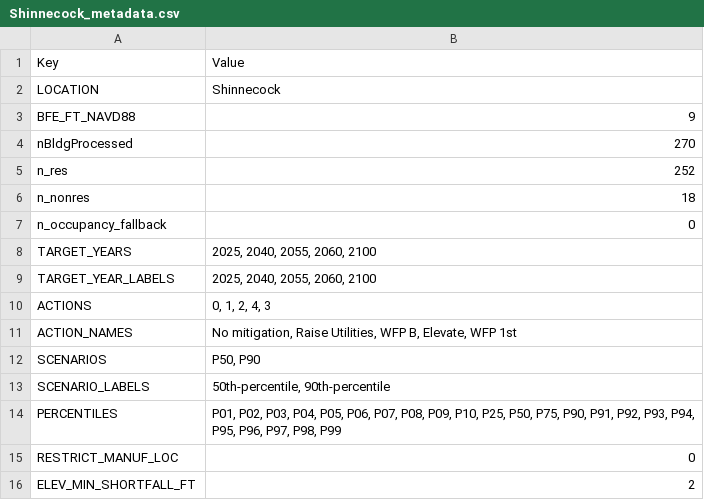
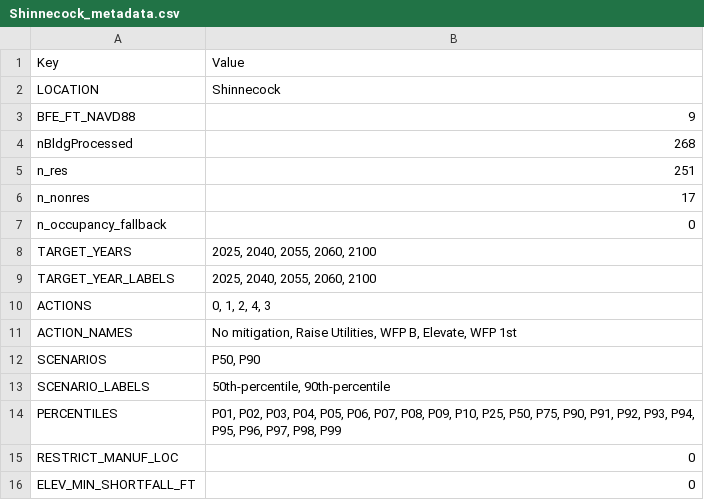
Before and after one commit to erfan-amini/adapt, a CSV file: Shinnecock_metadata.csv, drawn as a sheet.

```diff
--- a/Shinnecock_metadata.csv
+++ b/Shinnecock_metadata.csv
@@ -3,5 +3,5 @@ LOCATION,"Shinnecock"
 BFE_FT_NAVD88,"9"
-nBldgProcessed,"270"
-n_res,"252"
-n_nonres,"18"
+nBldgProcessed,"268"
+n_res,"251"
+n_nonres,"17"
 n_occupancy_fallback,"0"
@@ -15,2 +15,2 @@ PERCENTILES,"P01, P02, P03, P04, P05, P06, P07, P08, P09, P10, P25, P50, P75, P9
 RESTRICT_MANUF_LOC,"0"
-ELEV_MIN_SHORTFALL_FT,"2"
+ELEV_MIN_SHORTFALL_FT,"0"
```
Also changed, not shown: Shinnecock_CumulativeDamage_categories.csv, Shinnecock_bldg_lookup.csv, 1 other file.
